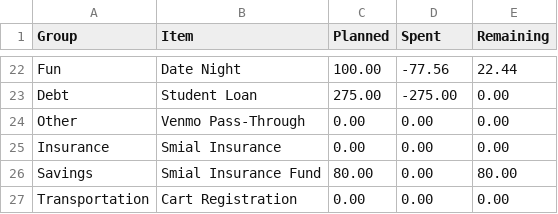
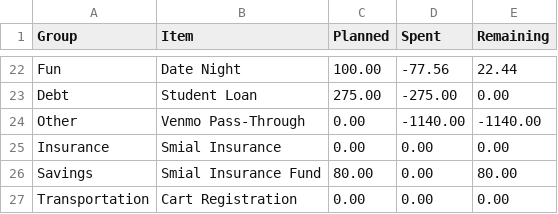
Before and after one commit to JKBeeman92/household-ledger, a CSV file: examples/sample-household/5ca1ab1e-10-2025-EveryDollar-BudgetItems.csv, drawn as a sheet; only a part is shown, gaps mark what is left out.

```diff
--- a/examples/sample-household/5ca1ab1e-10-2025-EveryDollar-BudgetItems.csv
+++ b/examples/sample-household/5ca1ab1e-10-2025-EveryDollar-BudgetItems.csv
@@ -23,3 +23,3 @@ Fun,Date Night,100.00,-77.56,22.44
 Debt,Student Loan,275.00,-275.00,0.00
-Other,Venmo Pass-Through,0.00,0.00,0.00
+Other,Venmo Pass-Through,0.00,-1140.00,-1140.00
 Insurance,Smial Insurance,0.00,0.00,0.00
```
Also changed, not shown: examples/sample-household/5ca1ab1e-03-2026-EveryDollar-Transactions.csv, examples/sample-household/5ca1ab1e-04-2026-EveryDollar-Transactions.csv, 19 other files.
